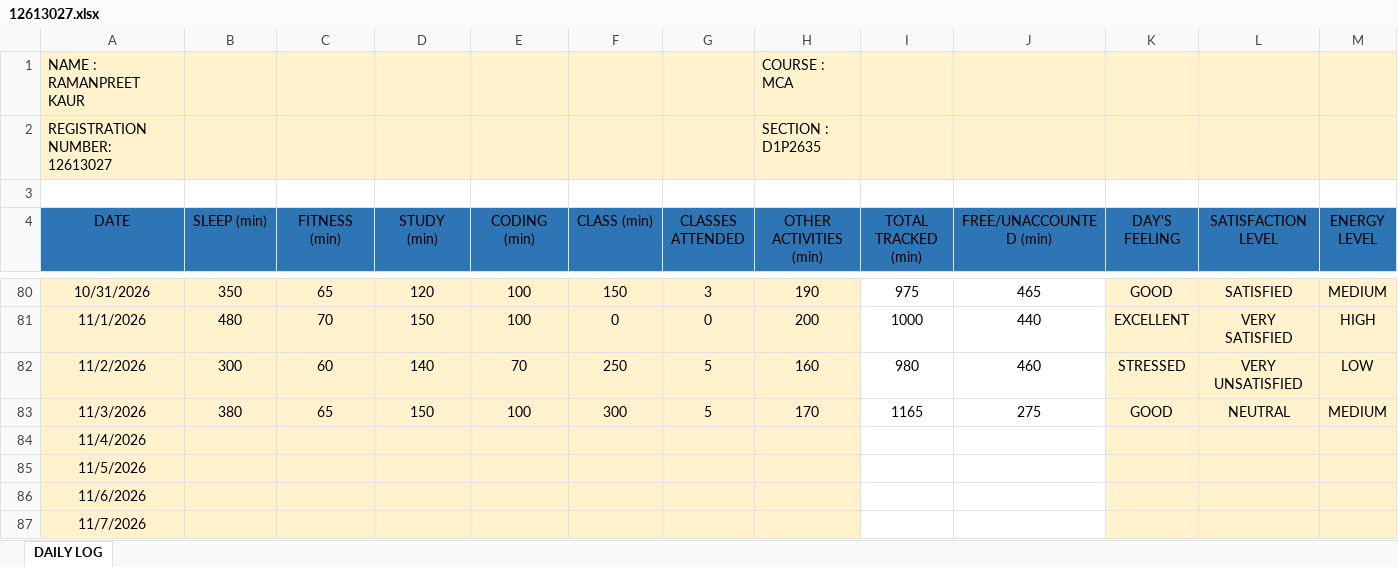
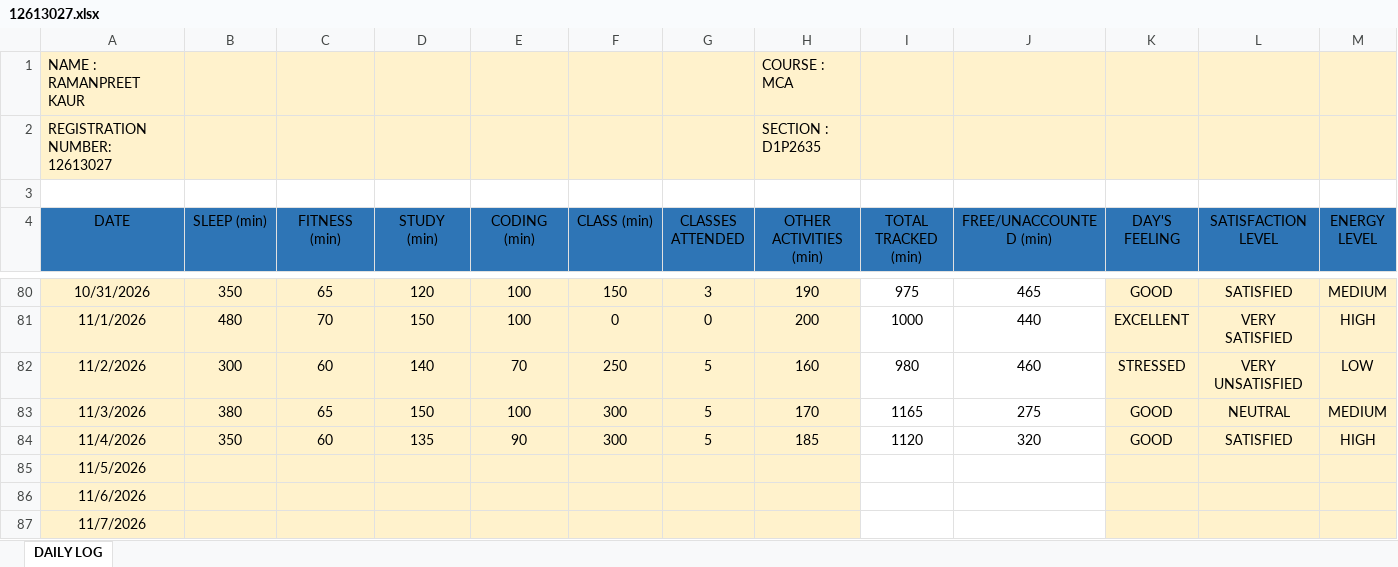
Before and after one commit to Ramanpreet08/CAP-776, an Excel workbook: 12613027.xlsx, sheet DAILY LOG, drawn as a sheet; only a part is shown, gaps mark what is left out; values as stored, in another font and other column widths than the file's, no borders; the diff covers the shown part only; the diff names each change by its address in the sheet, - before the commit and + after, or states it on an @@ line.

Commit message:
Add files via upload

```diff
--- a/12613027.xlsx (sheet DAILY LOG)
+++ b/12613027.xlsx (sheet DAILY LOG)
-B84 (SLEEP (min)): (empty)
+B84 (SLEEP (min)): 350
-C84 (FITNESS (min)): (empty)
+C84 (FITNESS (min)): 60
-D84 (STUDY (min)): (empty)
+D84 (STUDY (min)): 135
-E84 (CODING (min)): (empty)
+E84 (CODING (min)): 90
-F84 (CLASS (min)): (empty)
+F84 (CLASS (min)): 300
-G84 (CLASSES ATTENDED): (empty)
+G84 (CLASSES ATTENDED): 5
-H84 (OTHER ACTIVITIES (min)): (empty)
+H84 (OTHER ACTIVITIES (min)): 185
-I84 (TOTAL TRACKED (min)): (empty)
+I84 (TOTAL TRACKED (min)): 1120
-J84 (FREE/UNACCOUNTED (min)): (empty)
+J84 (FREE/UNACCOUNTED (min)): 320
-K84 (DAY'S FEELING): (empty)
+K84 (DAY'S FEELING): GOOD
-L84 (SATISFACTION LEVEL): (empty)
+L84 (SATISFACTION LEVEL): SATISFIED
-M84 (ENERGY LEVEL): (empty)
+M84 (ENERGY LEVEL): HIGH
```
Also changed, not shown: 1 edited cell elsewhere in this sheet.
